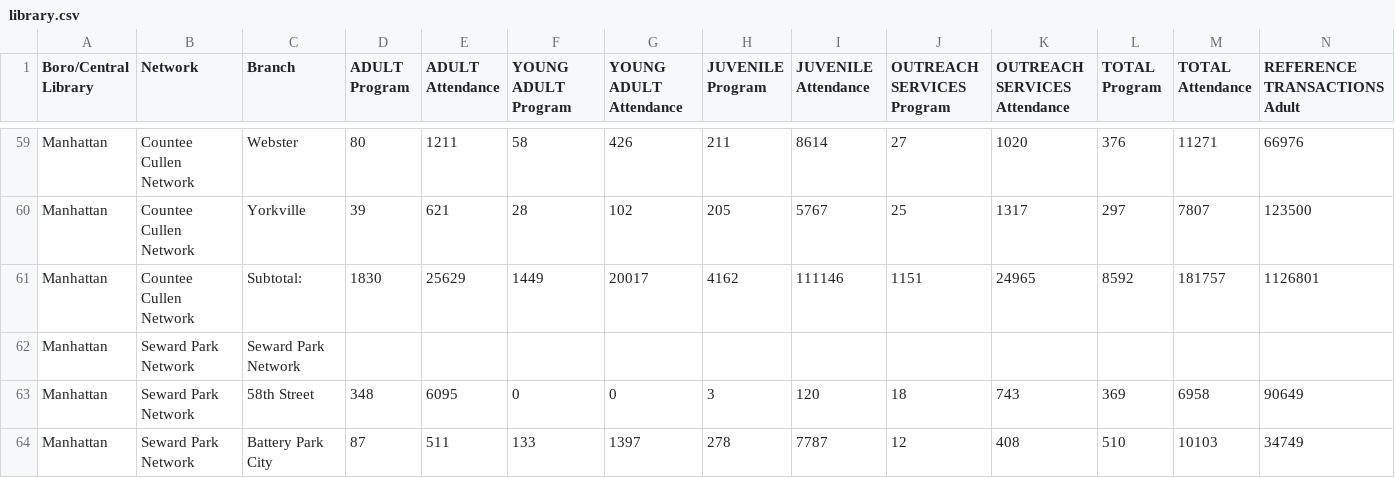
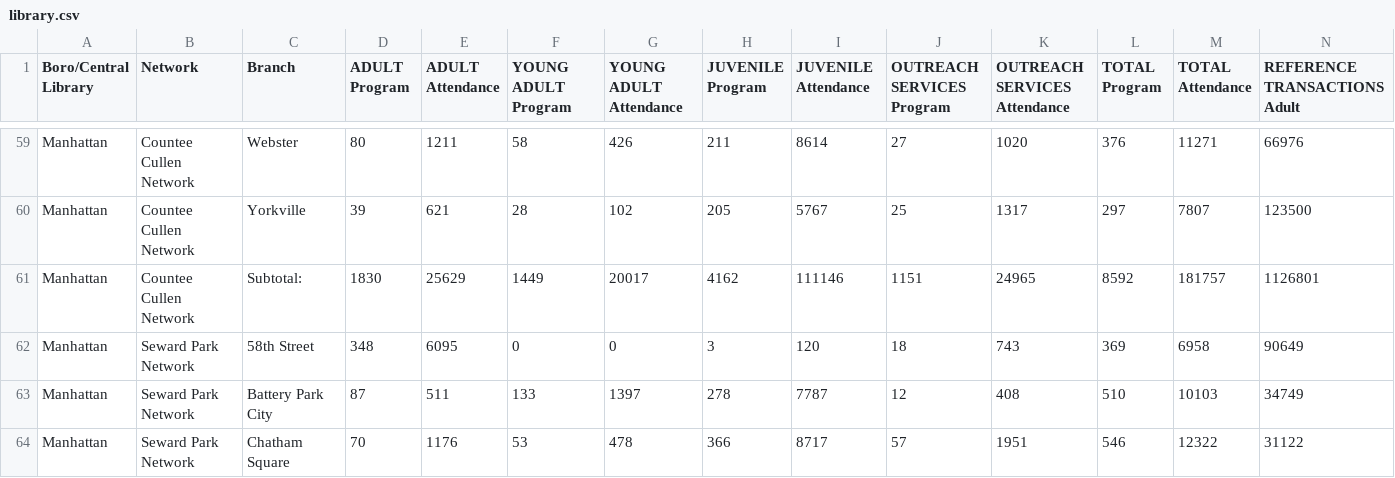
Before and after one commit to bhcooper89/DAV-5400, a CSV file: library.csv, drawn as a sheet; only a part is shown, gaps mark what is left out; the shorter side is filled out with more unchanged rows; rows hold the shown columns only; the diff names each change by its address in the sheet, - before the commit and + after, or states it on an @@ line.

Commit message:
Update library.csv

```diff
--- a/library.csv
+++ b/library.csv
-row 62: Manhattan | Seward Park Network | Seward Park Network
```
